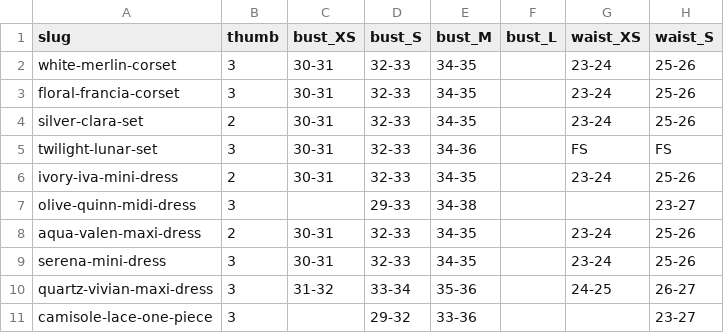
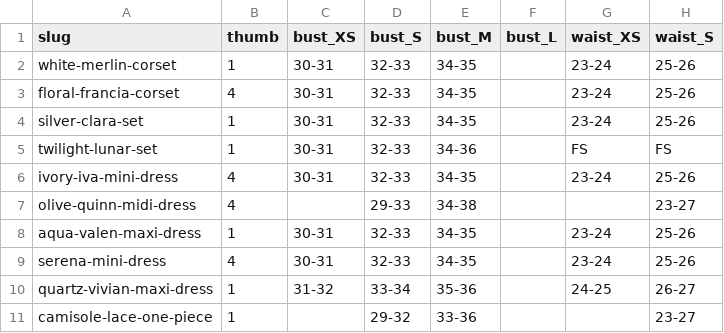
Before and after one commit to sherbrand/sher-shop-v3, a TSV file: data/d-005_product-data.tsv, drawn as a sheet; only a part is shown; the diff names each change by its address in the sheet, - before the commit and + after, or states it on an @@ line.

```diff
--- a/data/d-005_product-data.tsv
+++ b/data/d-005_product-data.tsv
-B2 (thumb): 3
+B2 (thumb): 1
-B3 (thumb): 3
+B3 (thumb): 4
-B4 (thumb): 2
+B4 (thumb): 1
-B5 (thumb): 3
+B5 (thumb): 1
-B6 (thumb): 2
+B6 (thumb): 4
-B7 (thumb): 3
+B7 (thumb): 4
-B8 (thumb): 2
+B8 (thumb): 1
-B9 (thumb): 3
+B9 (thumb): 4
-B10:B11 (thumb): 3
+B10:B11 (thumb): 1
```
Also changed, not shown: 7 other files.
